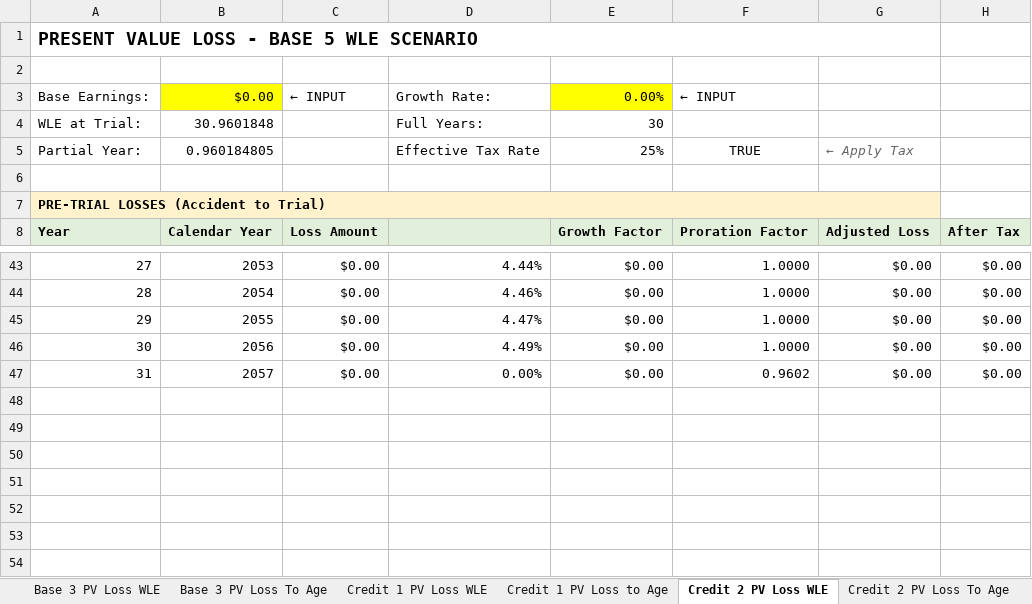
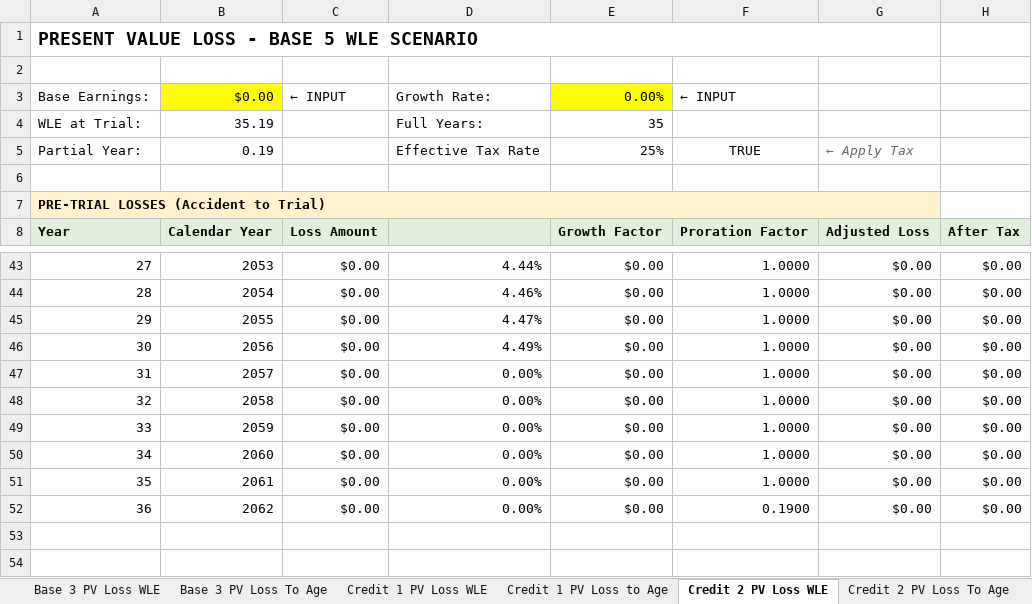
Before and after one commit to ebusseyst/EconAutomation-REP, an Excel workbook: EconAutomation/src/supporting_docs/econ_wb_templates/PV2_Current.xlsm, sheet Credit 2 PV Loss WLE, drawn as a sheet; only a part is shown, gaps mark what is left out; values as stored, in another font and other column widths than the file's, no borders; the diff names each change by its address in the sheet, - before the commit and + after, or states it on an @@ line.

```diff
--- a/EconAutomation/src/supporting_docs/econ_wb_templates/PV2_Current.xlsm (sheet Credit 2 PV Loss WLE)
+++ b/EconAutomation/src/supporting_docs/econ_wb_templates/PV2_Current.xlsm (sheet Credit 2 PV Loss WLE)
-B4: 30.9601848
+B4: 35.19
-E4: 30
+E4: 35
-B5: 0.960184805
+B5: 0.19
-F47: 0.9602
+F47: 1.0000
-row 48: (empty)
+row 48: 32 | 2058 | $0.00 | 0.00% | $0.00 | 1.0000 | $0.00 | $0.00
-row 49: (empty)
+row 49: 33 | 2059 | $0.00 | 0.00% | $0.00 | 1.0000 | $0.00 | $0.00
-row 50: (empty)
+row 50: 34 | 2060 | $0.00 | 0.00% | $0.00 | 1.0000 | $0.00 | $0.00
-row 51: (empty)
+row 51: 35 | 2061 | $0.00 | 0.00% | $0.00 | 1.0000 | $0.00 | $0.00
-row 52: (empty)
+row 52: 36 | 2062 | $0.00 | 0.00% | $0.00 | 0.1900 | $0.00 | $0.00
```
Also changed, not shown: sheet REPORT_OUTPUTS, sheet Base 1 PV Loss WLE, sheet Credit 1 PV Loss WLE, sheet Base 3 PV Loss WLE, sheet Base 2 PV Loss WLE, sheet Case Inputs, 6 more sheets, formulas that keep their value, charts or pictures, EconAutomation/src/supporting_docs/econ_wb_templates/WorkingCalc_Current.xlsm.
